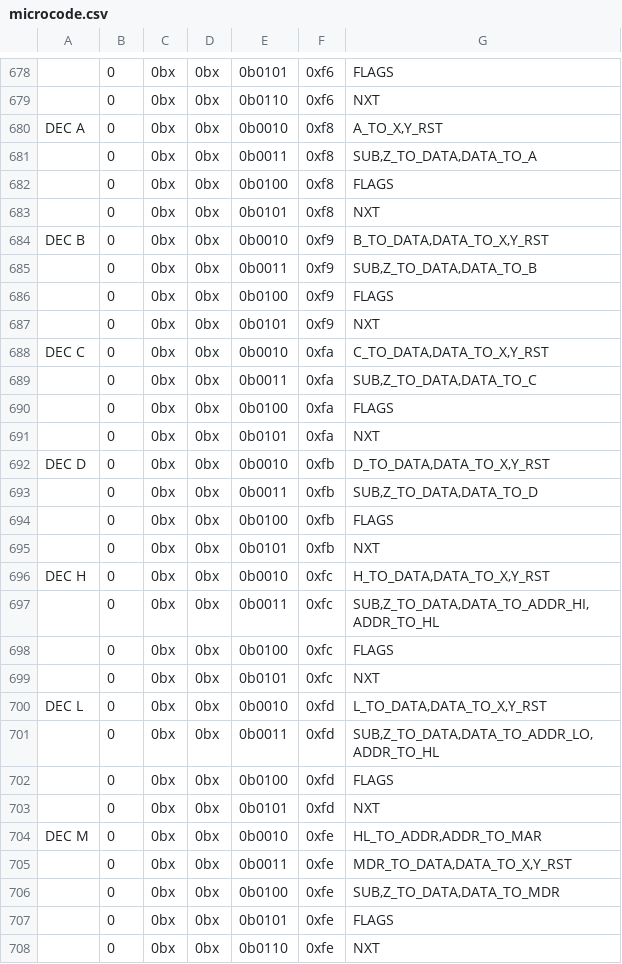
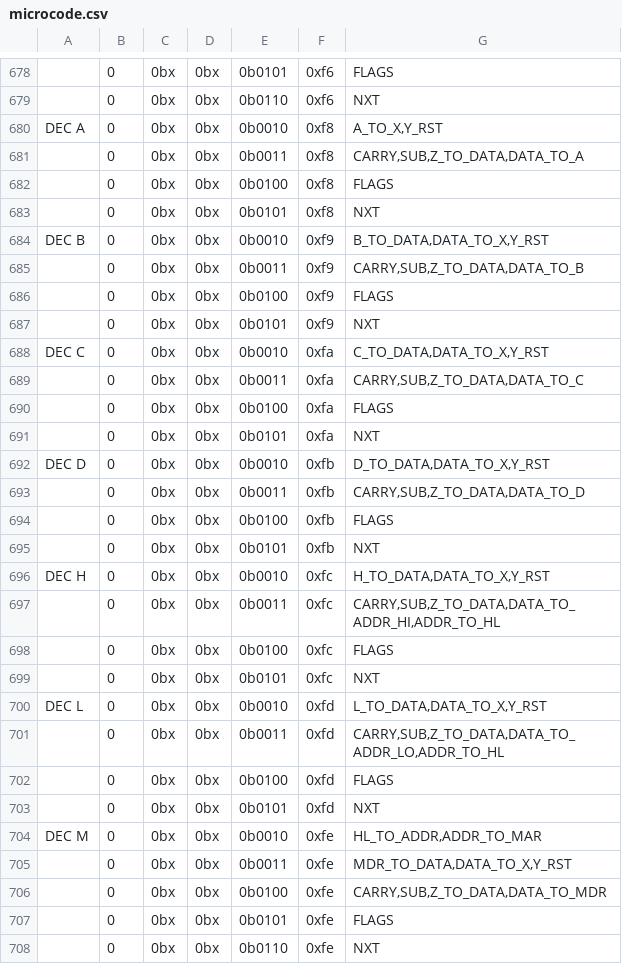
Before and after one commit to wrzlbrmft/cpu, a CSV file: rom/microcode/microcode.csv, drawn as a sheet; only a part is shown, gaps mark what is left out; the diff names each change by its address in the sheet, - before the commit and + after, or states it on an @@ line.

Commit message:
fix: DEC instruction microcode

```diff
--- a/rom/microcode/microcode.csv
+++ b/rom/microcode/microcode.csv
-G681: SUB,Z_TO_DATA,DATA_TO_A
+G681: CARRY,SUB,Z_TO_DATA,DATA_TO_A
-G685: SUB,Z_TO_DATA,DATA_TO_B
+G685: CARRY,SUB,Z_TO_DATA,DATA_TO_B
-G689: SUB,Z_TO_DATA,DATA_TO_C
+G689: CARRY,SUB,Z_TO_DATA,DATA_TO_C
-G693: SUB,Z_TO_DATA,DATA_TO_D
+G693: CARRY,SUB,Z_TO_DATA,DATA_TO_D
-G697: SUB,Z_TO_DATA,DATA_TO_ADDR_HI,ADDR_TO_HL
+G697: CARRY,SUB,Z_TO_DATA,DATA_TO_ADDR_HI,ADDR_TO_HL
-G701: SUB,Z_TO_DATA,DATA_TO_ADDR_LO,ADDR_TO_HL
+G701: CARRY,SUB,Z_TO_DATA,DATA_TO_ADDR_LO,ADDR_TO_HL
-G706: SUB,Z_TO_DATA,DATA_TO_MDR
+G706: CARRY,SUB,Z_TO_DATA,DATA_TO_MDR
```
